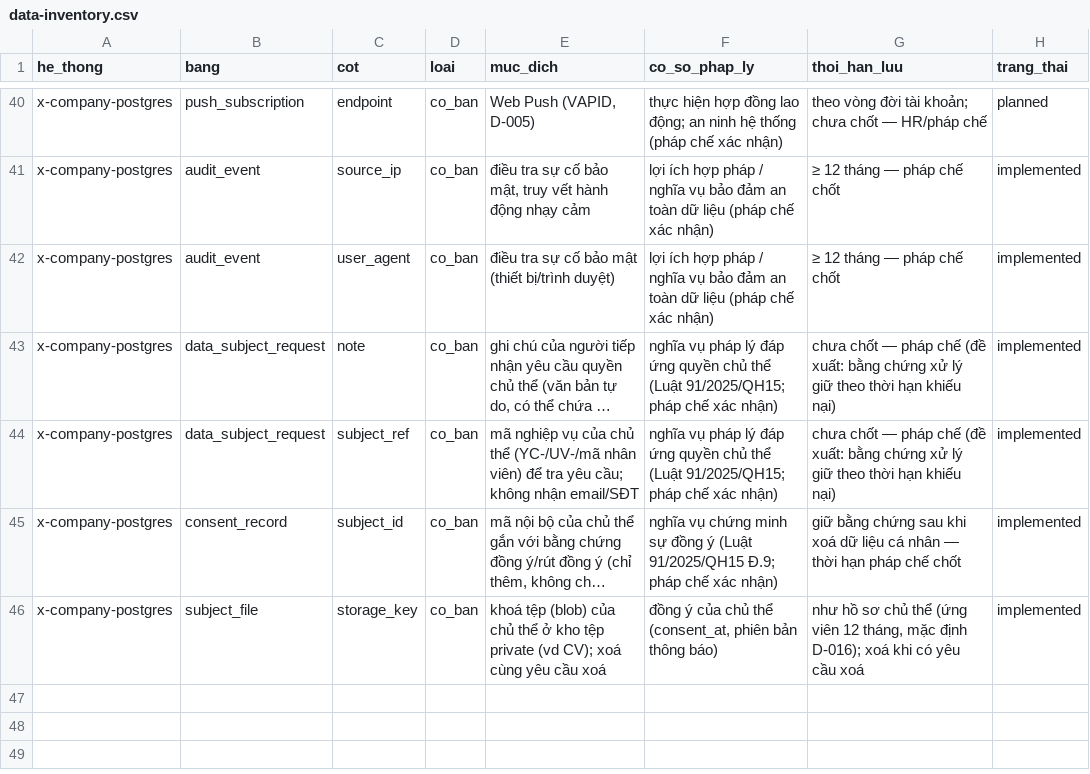
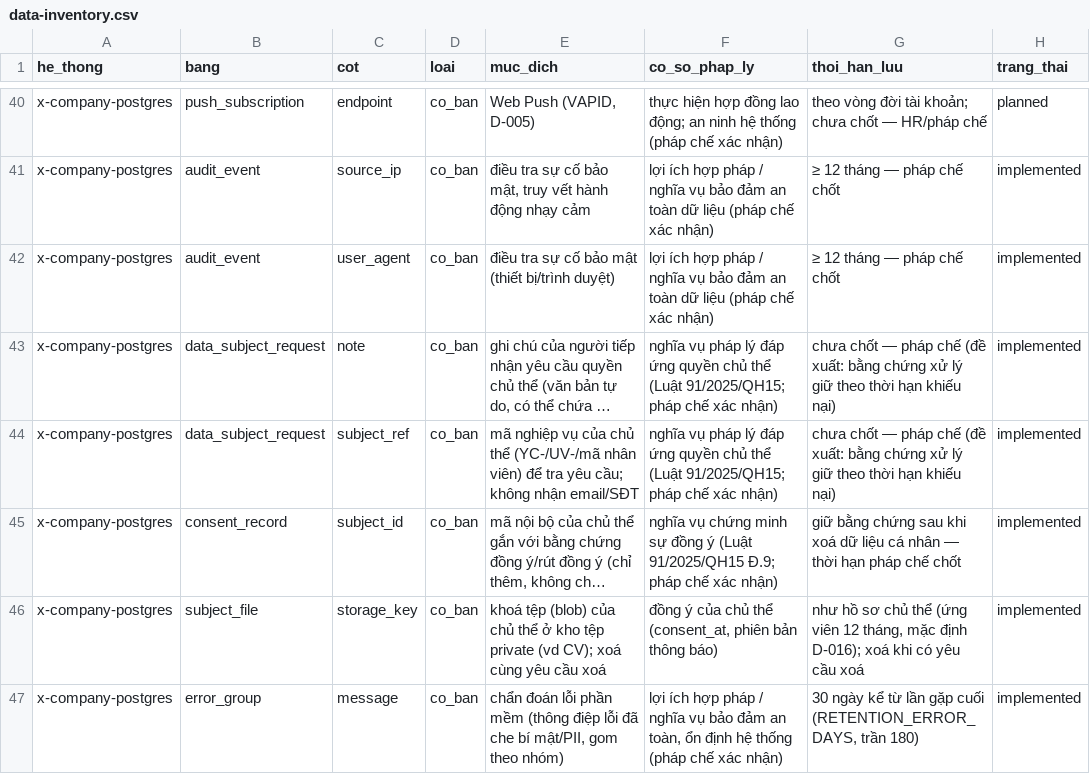
Before and after one commit to seeker19110/X-Company, a CSV file: docs/compliance/data-inventory.csv, drawn as a sheet; only a part is shown, gaps mark what is left out; long unchanged cells end in …; the diff names each change by its address in the sheet, - before the commit and + after, or states it on an @@ line.

```diff
--- a/docs/compliance/data-inventory.csv
+++ b/docs/compliance/data-inventory.csv
+row 47: x-company-postgres | error_group | message | co_ban | chẩn đoán lỗi phần mềm (thông điệp lỗi đã che bí mật/PII, gom theo nhóm) | lợi ích hợp pháp / nghĩa vụ bảo đảm an toàn, ổn định hệ thống (pháp chế xác nhận) | 30 ngày kể từ lần gặp cuối (RETENTION_ERROR_DAYS, trần 180) | implemented
```
Also changed, not shown: 27 other files.
